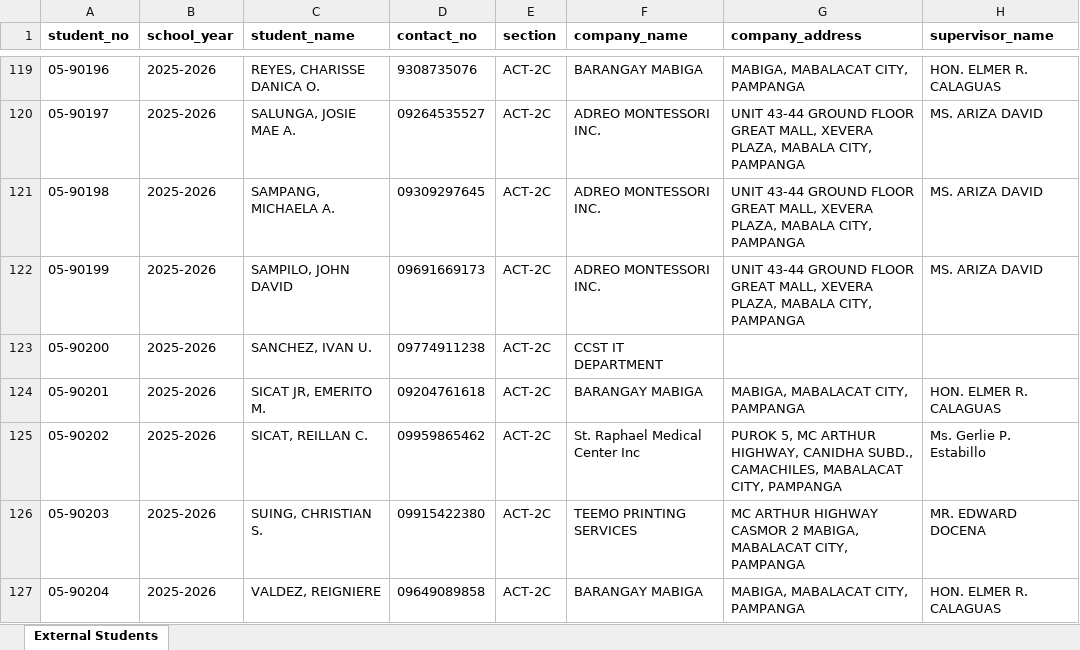
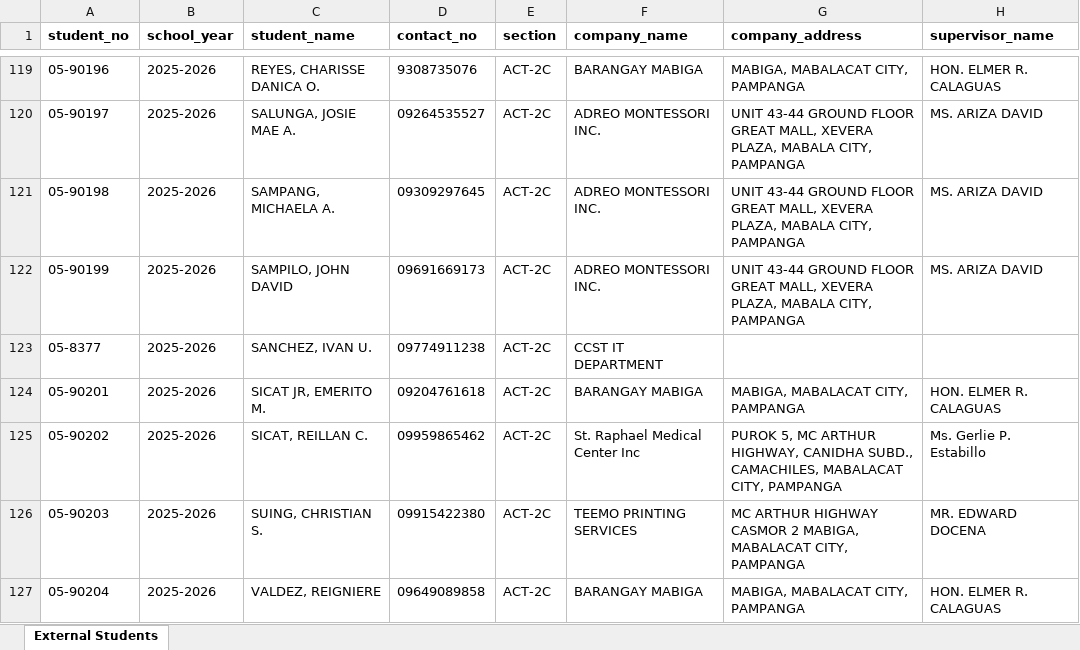
Before and after one commit to FelixLuisMateo/BioTern, an Excel workbook: BioTern/assets/OJT MOCK UP.xlsx, sheet External Students, drawn as a sheet; only a part is shown, gaps mark what is left out; values as stored, in another font and other column widths than the file's, no borders; the diff names each change by its address in the sheet, - before the commit and + after, or states it on an @@ line.

```diff
--- a/BioTern/assets/OJT MOCK UP.xlsx (sheet External Students)
+++ b/BioTern/assets/OJT MOCK UP.xlsx (sheet External Students)
-A123 (student_no): 05-90200
+A123 (student_no): 05-8377
```
Also changed, not shown: 4 other files.
